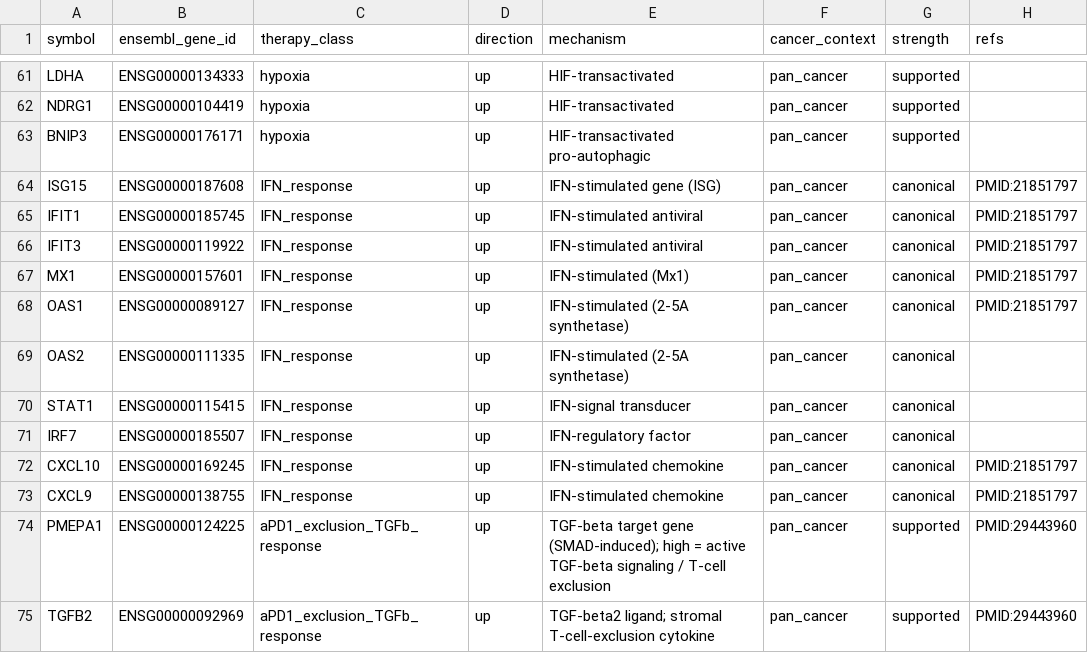
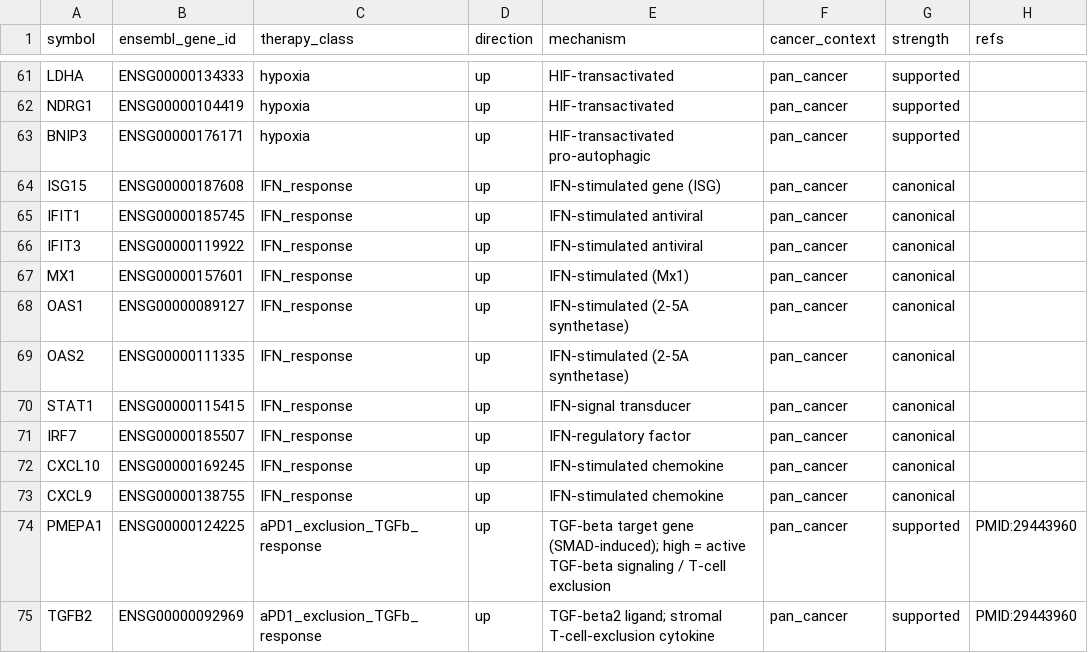
Before and after one commit to pirl-unc/pirlygenes, a CSV file: pirlygenes/data/therapy-response-signatures.csv, drawn as a sheet; only a part is shown, gaps mark what is left out.

Commit message:
Fix #340: replace/blank 10 invalid (PubMed-404) PMIDs in curated data -> 5.22.29
Verified replacements (web-confirmed canonical paper for each context):
  11532778 -> 11493482  LAML NUP98-NSD1 (Jaju 2001 Blood)
  17551153 -> 17554118  ACC mitotane (Terzolo 2007 NEJM)
  30287575 -> DOI:10.1158/2159-8290.CD-18-0099  LUAD STK11 (Skoulidis 2018 Cancer Discov)
  11445439 -> 11371647  SARC_ESS/ESS_LG JAZF1 (Koontz 2001 PNAS; x2 rows)
  21890466 -> 21176949  FL rituximab maintenance (Salles 2011 PRIMA Lancet)
  23410882 -> 23414587  SKCM NRAS MEK162 (Ascierto 2013 Lancet Oncol)
  24509719 -> 18071362  SARC_CHOR CDKN2A (chordoma aCGH, Br J Cancer 2008)
Blanked (could not confirm a clean replacement; a 404 is worse than empty -
  NO fabricated PMIDs, per #377's own warning):
  21851797  IFN_response ISG rows (x7)
  22684458  ACC INHA/NR5A1/STAR adrenal-lineage biomarkers (x3)
  25275239  removed from pax_foxo1 row (co-cite PMID:22454413 retained)
512 tests pass.

```diff
--- a/pirlygenes/data/therapy-response-signatures.csv
+++ b/pirlygenes/data/therapy-response-signatures.csv
@@ -63,7 +63,7 @@ NDRG1,ENSG00000104419,hypoxia,up,HIF-transactivated,pan_cancer,supported,
 BNIP3,ENSG00000176171,hypoxia,up,HIF-transactivated pro-autophagic,pan_cancer,supported,
-ISG15,ENSG00000187608,IFN_response,up,IFN-stimulated gene (ISG),pan_cancer,canonical,PMID:21851797
-IFIT1,ENSG00000185745,IFN_response,up,IFN-stimulated antiviral,pan_cancer,canonical,PMID:21851797
-IFIT3,ENSG00000119922,IFN_response,up,IFN-stimulated antiviral,pan_cancer,canonical,PMID:21851797
-MX1,ENSG00000157601,IFN_response,up,IFN-stimulated (Mx1),pan_cancer,canonical,PMID:21851797
-OAS1,ENSG00000089127,IFN_response,up,IFN-stimulated (2-5A synthetase),pan_cancer,canonical,PMID:21851797
+ISG15,ENSG00000187608,IFN_response,up,IFN-stimulated gene (ISG),pan_cancer,canonical,
+IFIT1,ENSG00000185745,IFN_response,up,IFN-stimulated antiviral,pan_cancer,canonical,
+IFIT3,ENSG00000119922,IFN_response,up,IFN-stimulated antiviral,pan_cancer,canonical,
+MX1,ENSG00000157601,IFN_response,up,IFN-stimulated (Mx1),pan_cancer,canonical,
+OAS1,ENSG00000089127,IFN_response,up,IFN-stimulated (2-5A synthetase),pan_cancer,canonical,
 OAS2,ENSG00000111335,IFN_response,up,IFN-stimulated (2-5A synthetase),pan_cancer,canonical,
@@ -71,4 +71,4 @@ STAT1,ENSG00000115415,IFN_response,up,IFN-signal transducer,pan_cancer,canonical
 IRF7,ENSG00000185507,IFN_response,up,IFN-regulatory factor,pan_cancer,canonical,
-CXCL10,ENSG00000169245,IFN_response,up,IFN-stimulated chemokine,pan_cancer,canonical,PMID:21851797
-CXCL9,ENSG00000138755,IFN_response,up,IFN-stimulated chemokine,pan_cancer,canonical,PMID:21851797
+CXCL10,ENSG00000169245,IFN_response,up,IFN-stimulated chemokine,pan_cancer,canonical,
+CXCL9,ENSG00000138755,IFN_response,up,IFN-stimulated chemokine,pan_cancer,canonical,
 PMEPA1,ENSG00000124225,aPD1_exclusion_TGFb_response,up,TGF-beta target gene (SMAD-induced); high = active TGF-beta signaling / T-cell exclusion,pan_cancer,supported,PMID:29443960
```
Also changed, not shown: pirlygenes/data/cancer-fusions.csv, pirlygenes/data/cancer-key-genes.csv, 3 other files.
